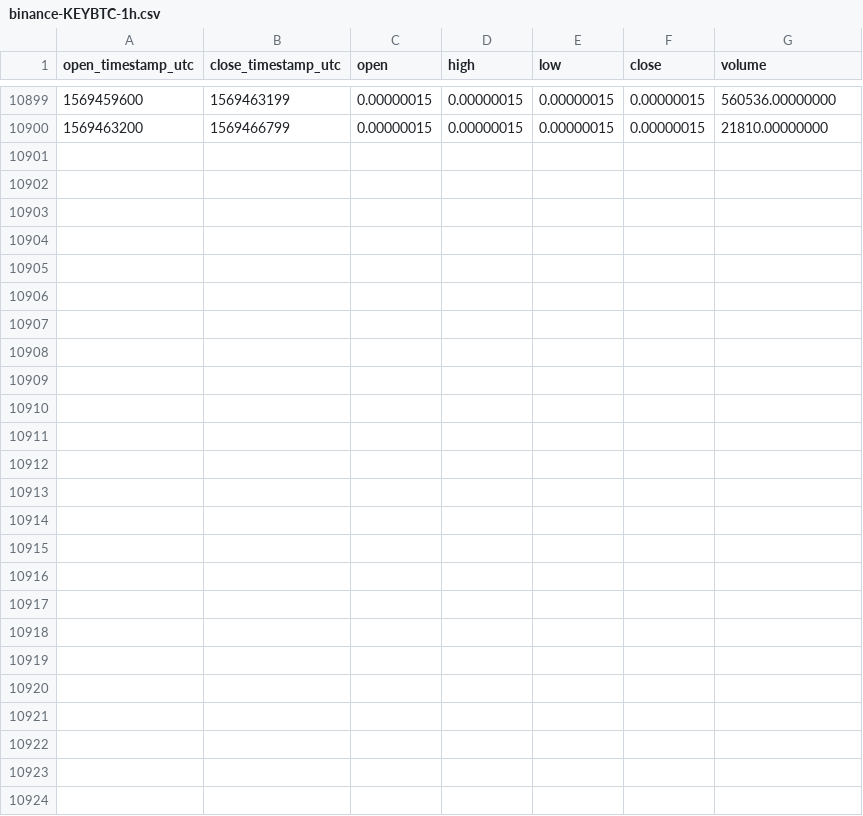
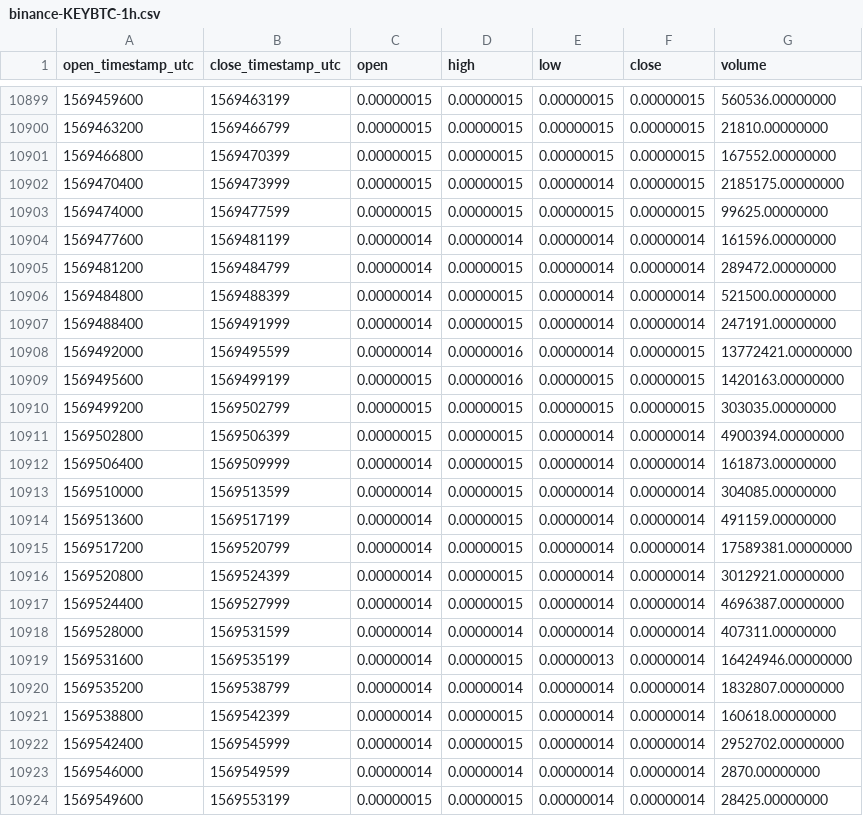
Before and after one commit to cryptobigbro/binance-KEYBTC, a CSV file: binance-KEYBTC-1h.csv, drawn as a sheet; only a part is shown, gaps mark what is left out.

Commit message:
Update OHLCV data.

```diff
--- a/binance-KEYBTC-1h.csv
+++ b/binance-KEYBTC-1h.csv
@@ -10900 +10900,25 @@ open_timestamp_utc,close_timestamp_utc,open,high,low,close,volume
 1569463200,1569466799,0.00000015,0.00000015,0.00000015,0.00000015,21810.00000000
+1569466800,1569470399,0.00000015,0.00000015,0.00000015,0.00000015,167552.00000000
+1569470400,1569473999,0.00000015,0.00000015,0.00000014,0.00000015,2185175.00000000
+1569474000,1569477599,0.00000015,0.00000015,0.00000015,0.00000015,99625.00000000
+1569477600,1569481199,0.00000014,0.00000014,0.00000014,0.00000014,161596.00000000
+1569481200,1569484799,0.00000014,0.00000015,0.00000014,0.00000014,289472.00000000
+1569484800,1569488399,0.00000014,0.00000015,0.00000014,0.00000014,521500.00000000
+1569488400,1569491999,0.00000014,0.00000015,0.00000014,0.00000014,247191.00000000
+1569492000,1569495599,0.00000014,0.00000016,0.00000014,0.00000015,13772421.00000000
+1569495600,1569499199,0.00000015,0.00000016,0.00000015,0.00000015,1420163.00000000
+1569499200,1569502799,0.00000015,0.00000015,0.00000015,0.00000015,303035.00000000
+1569502800,1569506399,0.00000015,0.00000015,0.00000014,0.00000014,4900394.00000000
+1569506400,1569509999,0.00000014,0.00000015,0.00000014,0.00000014,161873.00000000
+1569510000,1569513599,0.00000014,0.00000015,0.00000014,0.00000014,304085.00000000
+1569513600,1569517199,0.00000014,0.00000015,0.00000014,0.00000014,491159.00000000
+1569517200,1569520799,0.00000014,0.00000015,0.00000014,0.00000014,17589381.00000000
+1569520800,1569524399,0.00000014,0.00000015,0.00000014,0.00000014,3012921.00000000
+1569524400,1569527999,0.00000014,0.00000015,0.00000014,0.00000014,4696387.00000000
+1569528000,1569531599,0.00000014,0.00000014,0.00000014,0.00000014,407311.00000000
+1569531600,1569535199,0.00000014,0.00000015,0.00000013,0.00000014,16424946.00000000
+1569535200,1569538799,0.00000014,0.00000014,0.00000014,0.00000014,1832807.00000000
+1569538800,1569542399,0.00000014,0.00000015,0.00000014,0.00000014,160618.00000000
+1569542400,1569545999,0.00000014,0.00000015,0.00000014,0.00000014,2952702.00000000
+1569546000,1569549599,0.00000014,0.00000014,0.00000014,0.00000014,2870.00000000
+1569549600,1569553199,0.00000015,0.00000015,0.00000014,0.00000014,28425.00000000
```
Also changed, not shown: binance-KEYBTC-1d.csv.
